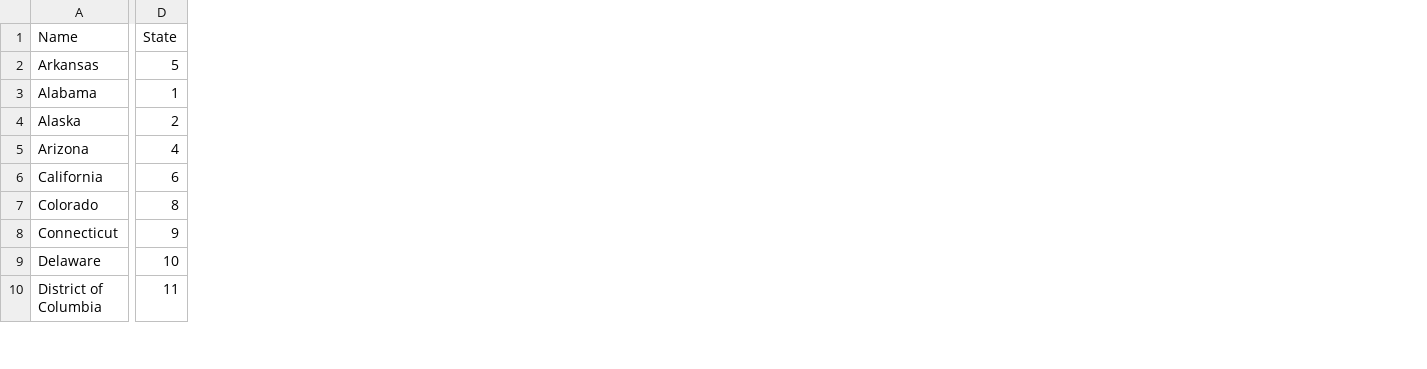
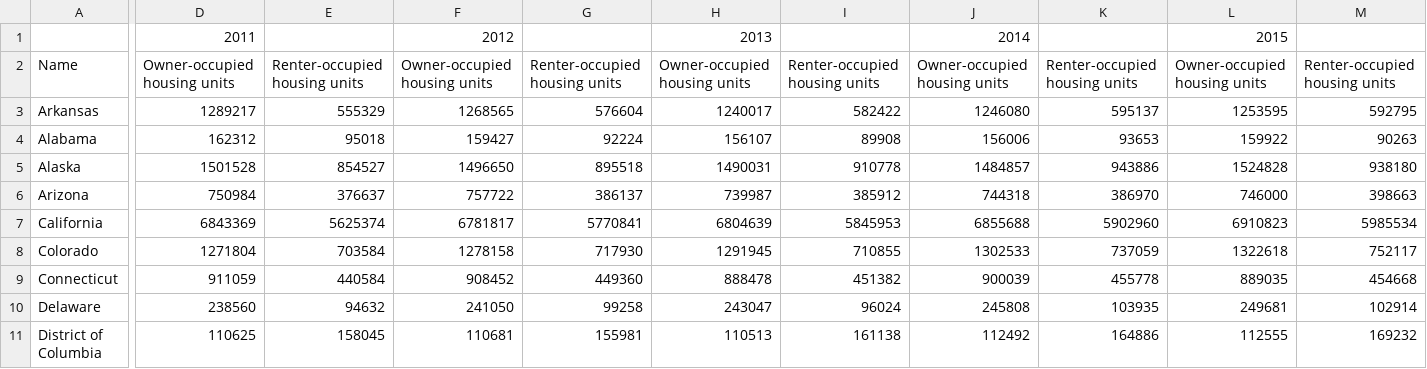
Before and after one commit to b-frechette/CS479-Assignment2, a CSV file: Data.csv, drawn as a sheet; only a part is shown, gaps mark what is left out; removed rows and columns are numbered as before the commit, all else as after; rows hold the shown columns only; the diff covers the shown part only; the diff names each change by its address in the sheet, - before the commit and + after, or states it on an @@ line.

Commit message:
All Data Organized

```diff
--- a/Data.csv
+++ b/Data.csv
-column D, rows 1-10: State | 5 | 1 | 2 | 4 | 6 | 8 | 9 | 10 | 11
+column D, rows 2-11: Owner-occupied housing units | 1289217 | 162312 | 1501528 | 750984 | 6843369 | 1271804 | 911059 | 238560 | 110625
+column E, rows 2-11: Renter-occupied housing units | 555329 | 95018 | 854527 | 376637 | 5625374 | 703584 | 440584 | 94632 | 158045
+column F, rows 2-11: Owner-occupied housing units | 1268565 | 159427 | 1496650 | 757722 | 6781817 | 1278158 | 908452 | 241050 | 110681
+column G, rows 2-11: Renter-occupied housing units | 576604 | 92224 | 895518 | 386137 | 5770841 | 717930 | 449360 | 99258 | 155981
+column H, rows 2-11: Owner-occupied housing units | 1240017 | 156107 | 1490031 | 739987 | 6804639 | 1291945 | 888478 | 243047 | 110513
+column I, rows 2-11: Renter-occupied housing units | 582422 | 89908 | 910778 | 385912 | 5845953 | 710855 | 451382 | 96024 | 161138
+column J, rows 2-11: Owner-occupied housing units | 1246080 | 156006 | 1484857 | 744318 | 6855688 | 1302533 | 900039 | 245808 | 112492
+column K, rows 2-11: Renter-occupied housing units | 595137 | 93653 | 943886 | 386970 | 5902960 | 737059 | 455778 | 103935 | 164886
+column L, rows 2-11: Owner-occupied housing units | 1253595 | 159922 | 1524828 | 746000 | 6910823 | 1322618 | 889035 | 249681 | 112555
+column M, rows 2-11: Renter-occupied housing units | 592795 | 90263 | 938180 | 398663 | 5985534 | 752117 | 454668 | 102914 | 169232
+row 1:  | 2011 |  | 2012 |  | 2013 |  | 2014 |  | 2015
```
Also changed, not shown: 2 edited cells elsewhere in this file.
